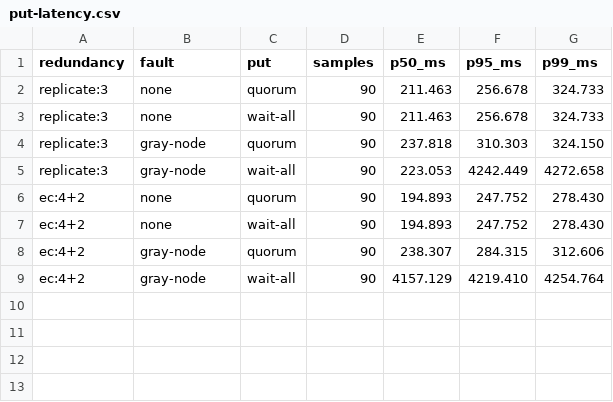
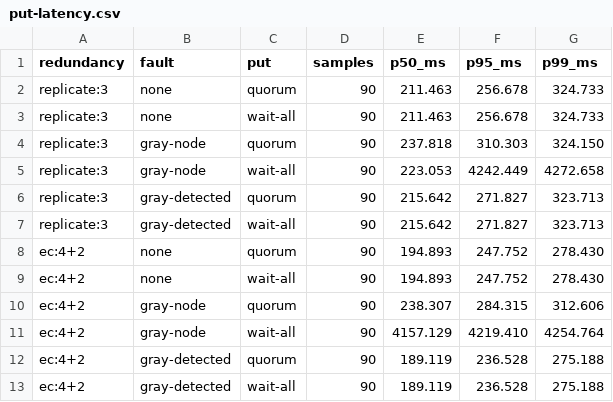
Before and after one commit to insanityatpeak/chunkd, a CSV file: docs/benchmarks/data/put-latency.csv, drawn as a sheet; the diff names each change by its address in the sheet, - before the commit and + after, or states it on an @@ line.

Commit message:
test(bench): put latency with the gray node detected

```diff
--- a/docs/benchmarks/data/put-latency.csv
+++ b/docs/benchmarks/data/put-latency.csv
+row 6: replicate:3 | gray-detected | quorum | 90 | 215.642 | 271.827 | 323.713
+row 7: replicate:3 | gray-detected | wait-all | 90 | 215.642 | 271.827 | 323.713
+row 12: ec:4+2 | gray-detected | quorum | 90 | 189.119 | 236.528 | 275.188
+row 13: ec:4+2 | gray-detected | wait-all | 90 | 189.119 | 236.528 | 275.188
```
Also changed, not shown: docs/benchmarks/data/latency.csv, docs/benchmarks/data/resume.csv, 4 other files.
